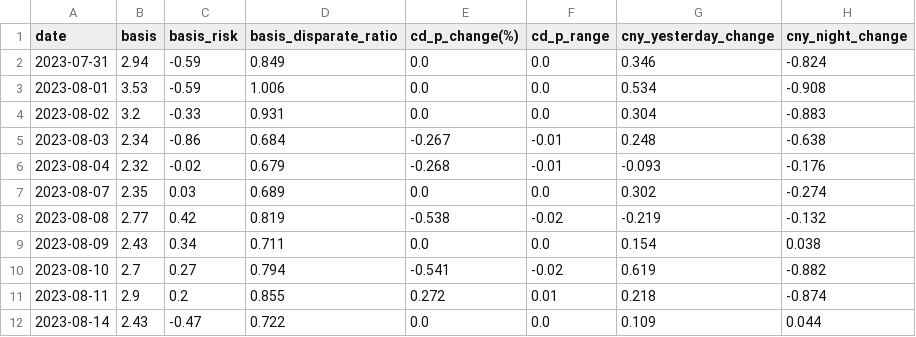
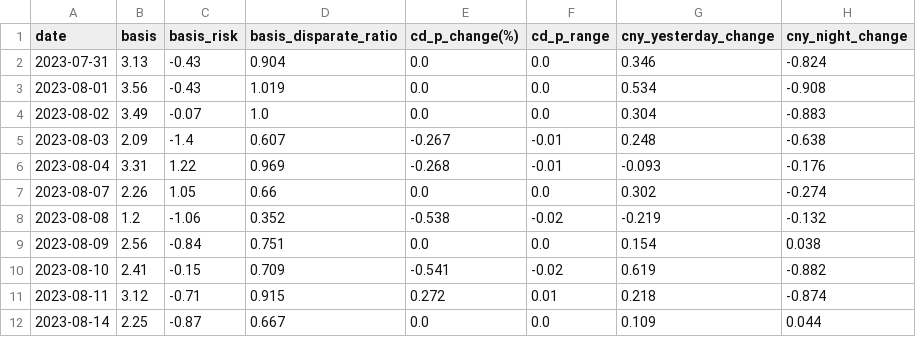
Before and after one commit to 324ysw2/Project1, a CSV file: dataset/clean_feature/feature.csv, drawn as a sheet; only a part is shown; the diff covers the shown part only; the diff names each change by its address in the sheet, - before the commit and + after, or states it on an @@ line.

```diff
--- a/dataset/clean_feature/feature.csv
+++ b/dataset/clean_feature/feature.csv
-B2 (basis): 2.94
+B2 (basis): 3.13
-C2:C3 (basis_risk): -0.59
+C2:C3 (basis_risk): -0.43
-D2 (basis_disparate_ratio): 0.849
+D2 (basis_disparate_ratio): 0.904
-B3 (basis): 3.53
+B3 (basis): 3.56
-D3 (basis_disparate_ratio): 1.006
+D3 (basis_disparate_ratio): 1.019
-B4 (basis): 3.2
+B4 (basis): 3.49
-C4 (basis_risk): -0.33
+C4 (basis_risk): -0.07
-D4 (basis_disparate_ratio): 0.931
+D4 (basis_disparate_ratio): 1.0
-B5 (basis): 2.34
+B5 (basis): 2.09
-C5 (basis_risk): -0.86
+C5 (basis_risk): -1.4
-D5 (basis_disparate_ratio): 0.684
+D5 (basis_disparate_ratio): 0.607
-B6 (basis): 2.32
+B6 (basis): 3.31
-C6 (basis_risk): -0.02
+C6 (basis_risk): 1.22
-D6 (basis_disparate_ratio): 0.679
+D6 (basis_disparate_ratio): 0.969
-B7 (basis): 2.35
+B7 (basis): 2.26
-C7 (basis_risk): 0.03
+C7 (basis_risk): 1.05
-D7 (basis_disparate_ratio): 0.689
+D7 (basis_disparate_ratio): 0.66
-B8 (basis): 2.77
+B8 (basis): 1.2
-C8 (basis_risk): 0.42
+C8 (basis_risk): -1.06
-D8 (basis_disparate_ratio): 0.819
+D8 (basis_disparate_ratio): 0.352
-B9 (basis): 2.43
+B9 (basis): 2.56
-C9 (basis_risk): 0.34
+C9 (basis_risk): -0.84
-D9 (basis_disparate_ratio): 0.711
+D9 (basis_disparate_ratio): 0.751
-B10 (basis): 2.7
+B10 (basis): 2.41
-C10 (basis_risk): 0.27
+C10 (basis_risk): -0.15
-D10 (basis_disparate_ratio): 0.794
+D10 (basis_disparate_ratio): 0.709
-B11 (basis): 2.9
+B11 (basis): 3.12
-C11 (basis_risk): 0.2
+C11 (basis_risk): -0.71
-D11 (basis_disparate_ratio): 0.855
+D11 (basis_disparate_ratio): 0.915
-B12 (basis): 2.43
+B12 (basis): 2.25
-C12 (basis_risk): -0.47
+C12 (basis_risk): -0.87
-D12 (basis_disparate_ratio): 0.722
+D12 (basis_disparate_ratio): 0.667
```
Also changed, not shown: 129 edited cells elsewhere in this file, dataset/clean_feature/basis.csv, 5 other files.
